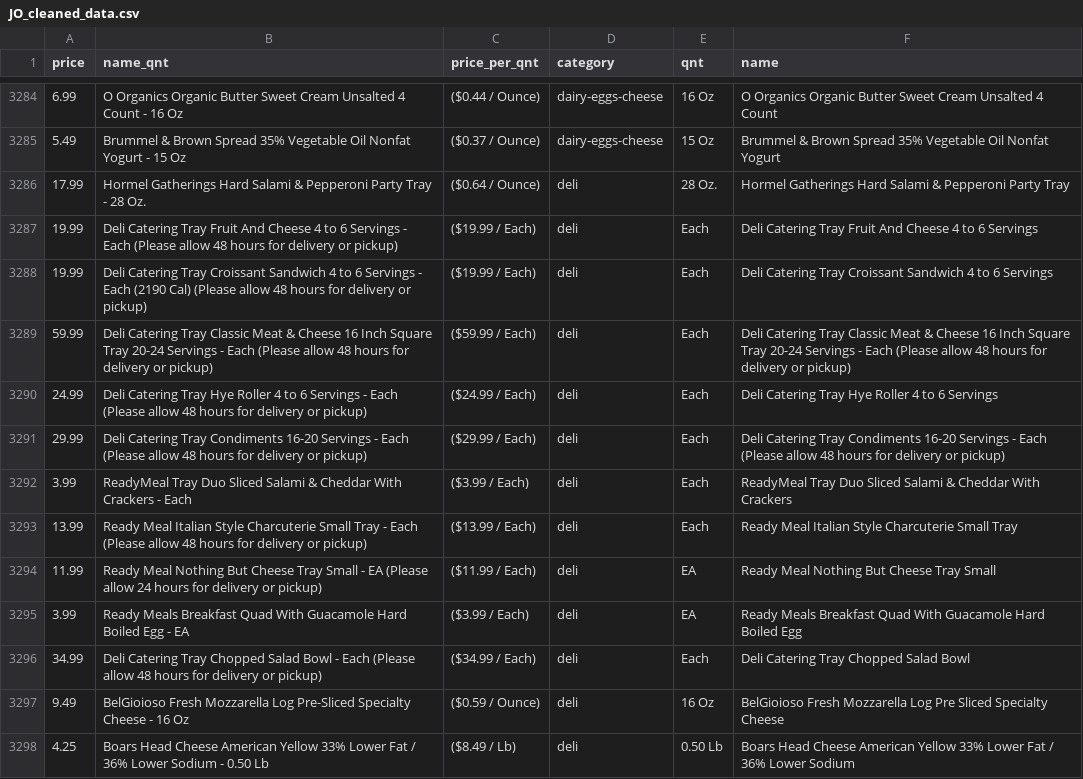
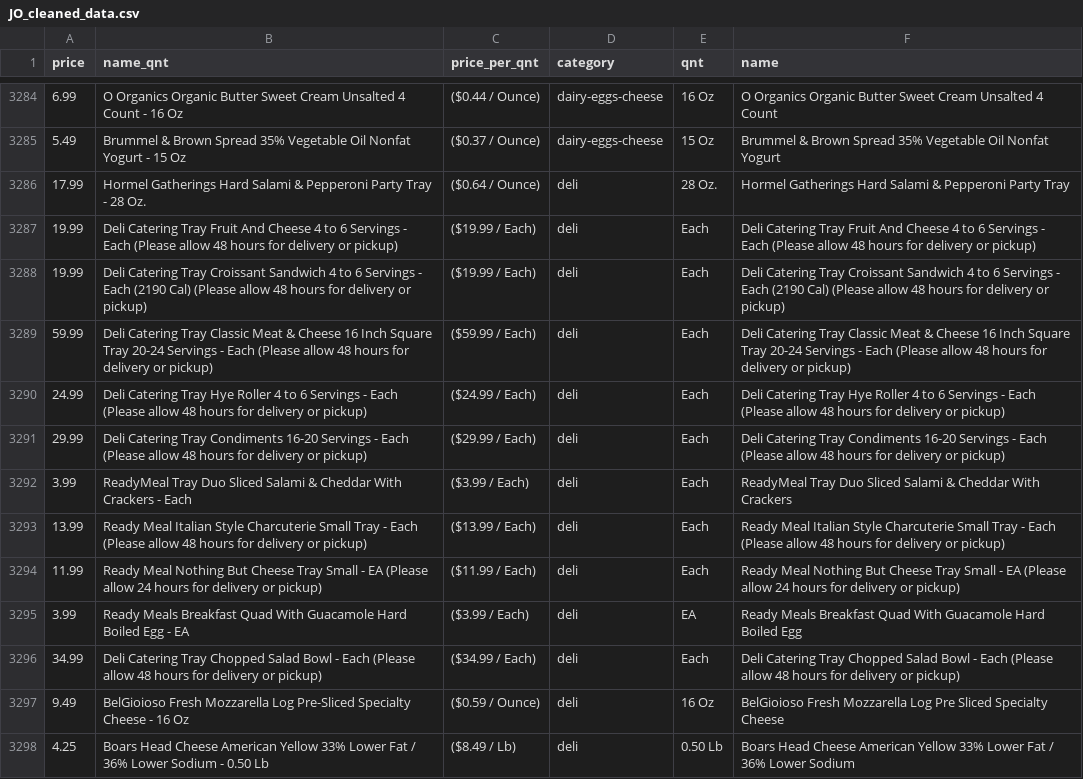
Before and after one commit to agarcia50S/GroceryAnalysis, a CSV file: extracted_data/JO_cleaned_data.csv, drawn as a sheet; only a part is shown, gaps mark what is left out; the diff covers the shown part only.

```diff
--- a/extracted_data/JO_cleaned_data.csv
+++ b/extracted_data/JO_cleaned_data.csv
@@ -3286,12 +3286,12 @@ price,name_qnt,price_per_qnt,category,qnt,name
 17.99,Hormel Gatherings Hard Salami & Pepperoni Party Tray - 28 Oz.,($0.64 / Ounce),deli, 28 Oz.,Hormel Gatherings Hard Salami & Pepperoni Party Tray
-19.99,Deli Catering Tray Fruit And Cheese 4 to 6 Servings - Each (Please allow 48 hours for delivery or pickup),($19.99 / Each),deli, Each ,Deli Catering Tray Fruit And Cheese 4 to 6 Servings
-19.99,Deli Catering Tray Croissant Sandwich 4 to 6 Servings - Each (2190 Cal) (Please allow 48 hours for delivery or pickup),($19.99 / Each),deli, Each ,Deli Catering Tray Croissant Sandwich 4 to 6 Servings
+19.99,Deli Catering Tray Fruit And Cheese 4 to 6 Servings - Each (Please allow 48 hours for delivery or pickup),($19.99 / Each),deli, Each,Deli Catering Tray Fruit And Cheese 4 to 6 Servings - Each (Please allow 48 hours for delivery or pickup)
+19.99,Deli Catering Tray Croissant Sandwich 4 to 6 Servings - Each (2190 Cal) (Please allow 48 hours for delivery or pickup),($19.99 / Each),deli, Each,Deli Catering Tray Croissant Sandwich 4 to 6 Servings - Each (2190 Cal) (Please allow 48 hours for delivery or pickup)
 59.99,Deli Catering Tray Classic Meat & Cheese 16 Inch Square Tray 20-24 Servings - Each (Please allow 48 hours for delivery or pickup),($59.99 / Each),deli, Each,Deli Catering Tray Classic Meat & Cheese 16 Inch Square Tray 20-24 Servings - Each (Please allow 48 hours for delivery or pickup)
-24.99,Deli Catering Tray Hye Roller 4 to 6 Servings - Each (Please allow 48 hours for delivery or pickup),($24.99 / Each),deli, Each ,Deli Catering Tray Hye Roller 4 to 6 Servings
+24.99,Deli Catering Tray Hye Roller 4 to 6 Servings - Each (Please allow 48 hours for delivery or pickup),($24.99 / Each),deli, Each,Deli Catering Tray Hye Roller 4 to 6 Servings - Each (Please allow 48 hours for delivery or pickup)
 29.99,Deli Catering Tray Condiments 16-20 Servings - Each (Please allow 48 hours for delivery or pickup),($29.99 / Each),deli, Each,Deli Catering Tray Condiments 16-20 Servings - Each (Please allow 48 hours for delivery or pickup)
 3.99,ReadyMeal Tray Duo Sliced Salami & Cheddar With Crackers - Each,($3.99 / Each),deli, Each,ReadyMeal Tray Duo Sliced Salami & Cheddar With Crackers
-13.99,Ready Meal Italian Style Charcuterie Small Tray - Each (Please allow 48 hours for delivery or pickup),($13.99 / Each),deli, Each ,Ready Meal Italian Style Charcuterie Small Tray
-11.99,Ready Meal Nothing But Cheese Tray Small - EA (Please allow 24 hours for delivery or pickup),($11.99 / Each),deli, EA ,Ready Meal Nothing But Cheese Tray Small
+13.99,Ready Meal Italian Style Charcuterie Small Tray - Each (Please allow 48 hours for delivery or pickup),($13.99 / Each),deli, Each,Ready Meal Italian Style Charcuterie Small Tray - Each (Please allow 48 hours for delivery or pickup)
+11.99,Ready Meal Nothing But Cheese Tray Small - EA (Please allow 24 hours for delivery or pickup),($11.99 / Each),deli, Each,Ready Meal Nothing But Cheese Tray Small - EA (Please allow 24 hours for delivery or pickup)
 3.99,Ready Meals Breakfast Quad With Guacamole Hard Boiled Egg - EA,($3.99 / Each),deli, EA,Ready Meals Breakfast Quad With Guacamole Hard Boiled Egg
-34.99,Deli Catering Tray Chopped Salad Bowl - Each (Please allow 48 hours for delivery or pickup),($34.99 / Each),deli, Each ,Deli Catering Tray Chopped Salad Bowl
+34.99,Deli Catering Tray Chopped Salad Bowl - Each (Please allow 48 hours for delivery or pickup),($34.99 / Each),deli, Each,Deli Catering Tray Chopped Salad Bowl - Each (Please allow 48 hours for delivery or pickup)
 9.49,BelGioioso Fresh Mozzarella Log Pre-Sliced Specialty Cheese - 16 Oz,($0.59 / Ounce),deli,16 Oz,BelGioioso Fresh Mozzarella Log Pre Sliced Specialty Cheese
```
Also changed, not shown: 153 edited cells elsewhere in this file.
